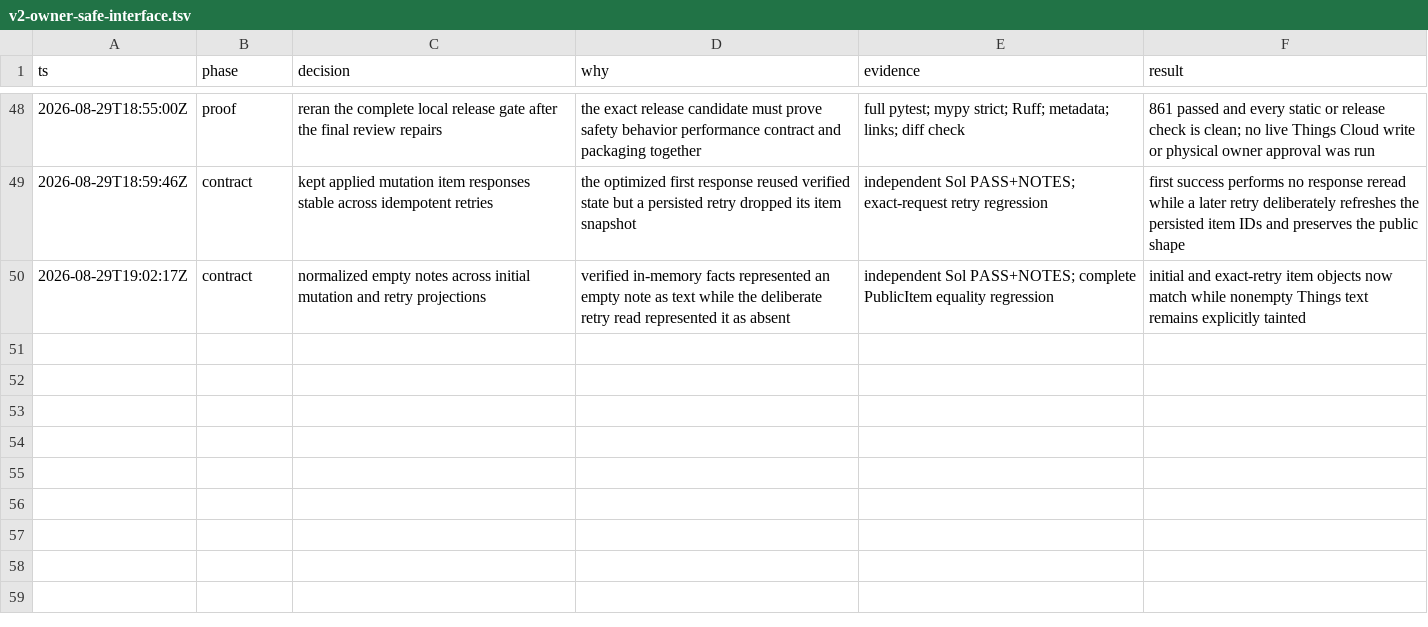
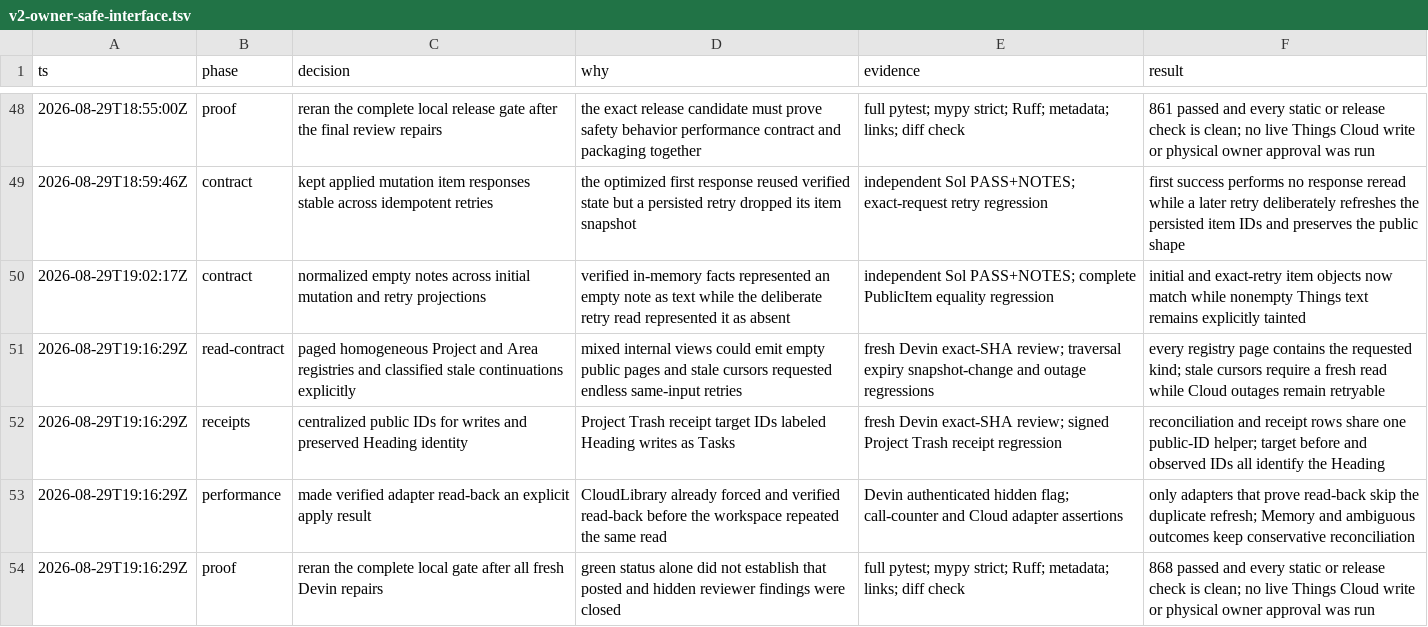
Before and after one commit to matsvarn/things3-orchestrator, a TSV file: .audit/v2-owner-safe-interface.tsv, drawn as a sheet; only a part is shown, gaps mark what is left out; the diff names each change by its address in the sheet, - before the commit and + after, or states it on an @@ line.

Commit message:
fix(v2): close final Devin read defects

```diff
--- a/.audit/v2-owner-safe-interface.tsv
+++ b/.audit/v2-owner-safe-interface.tsv
+row 51: 2026-08-29T19:16:29Z | read-contract | paged homogeneous Project and Area registries and classified stale continuations explicitly | mixed internal views could emit empty public pages and stale cursors requested endless same-input retries | fresh Devin exact-SHA review; traversal expiry snapshot-change and outage regressions | every registry page contains the requested kind; stale cursors require a fresh read while Cloud outages remain retryable
+row 52: 2026-08-29T19:16:29Z | receipts | centralized public IDs for writes and preserved Heading identity | Project Trash receipt target IDs labeled Heading writes as Tasks | fresh Devin exact-SHA review; signed Project Trash receipt regression | reconciliation and receipt rows share one public-ID helper; target before and observed IDs all identify the Heading
+row 53: 2026-08-29T19:16:29Z | performance | made verified adapter read-back an explicit apply result | CloudLibrary already forced and verified read-back before the workspace repeated the same read | Devin authenticated hidden flag; call-counter and Cloud adapter assertions | only adapters that prove read-back skip the duplicate refresh; Memory and ambiguous outcomes keep conservative reconciliation
+row 54: 2026-08-29T19:16:29Z | proof | reran the complete local gate after all fresh Devin repairs | green status alone did not establish that posted and hidden reviewer findings were closed | full pytest; mypy strict; Ruff; metadata; links; diff check | 868 passed and every static or release check is clean; no live Things Cloud write or physical owner approval was run
```
Also changed, not shown: 7 other files.
